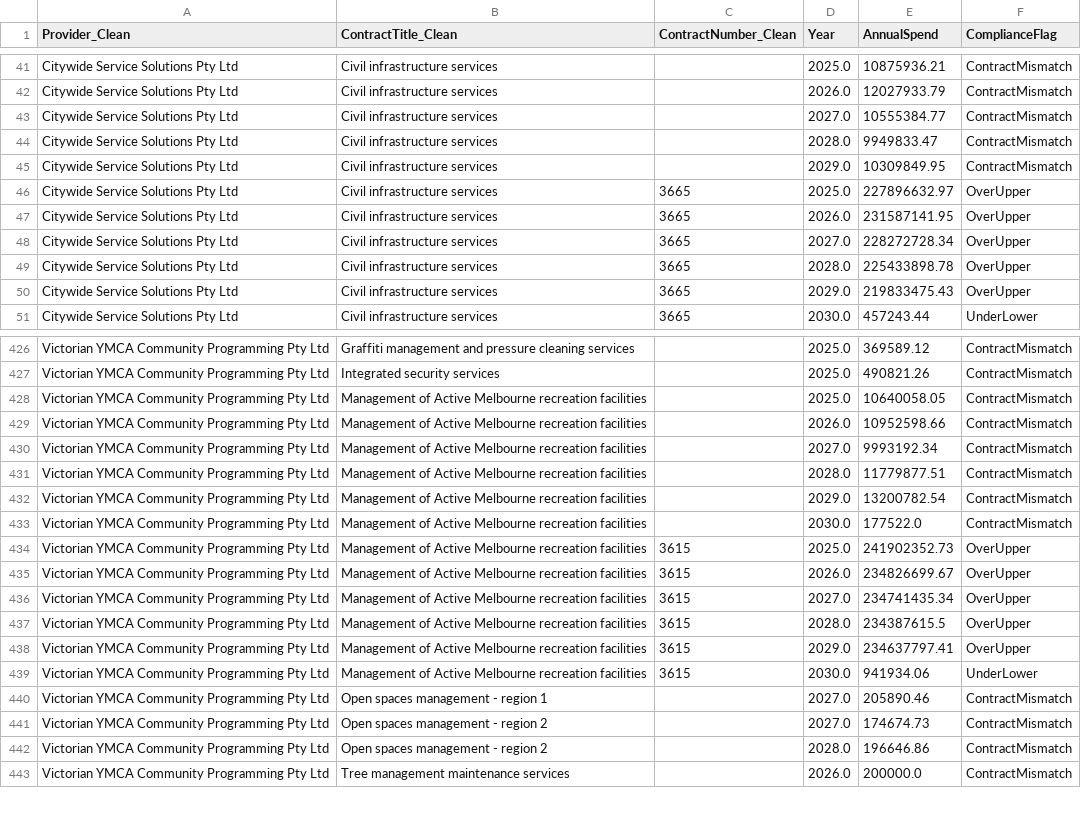
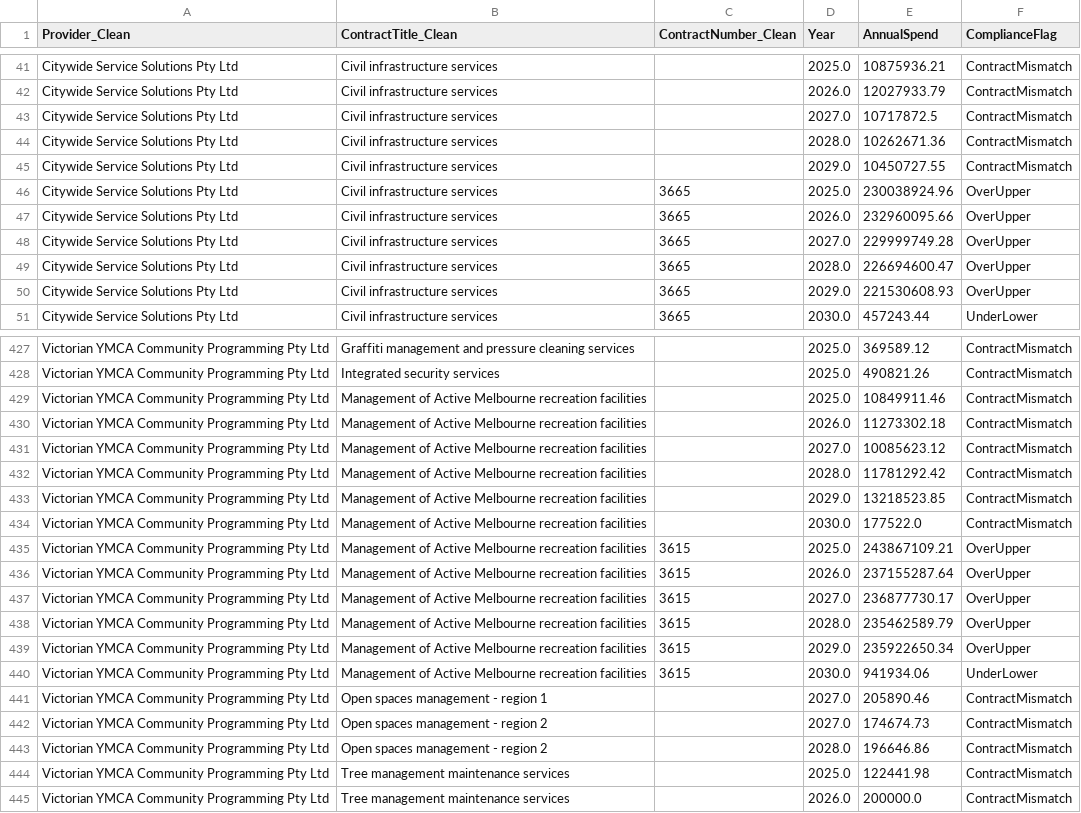
Before and after one commit to KANGGG-L/ProcurementAnalyticsDashboard, a CSV file: dashboard/powerbi_data/annual_summary.csv, drawn as a sheet; only a part is shown, gaps mark what is left out; the diff covers the shown part only.

```diff
--- a/dashboard/powerbi_data/annual_summary.csv
+++ b/dashboard/powerbi_data/annual_summary.csv
@@ -42,10 +42,10 @@ Citywide Service Solutions Pty Ltd,Civil infrastructure services, ,2025.0,108759
 Citywide Service Solutions Pty Ltd,Civil infrastructure services, ,2026.0,12027933.79,ContractMismatch
-Citywide Service Solutions Pty Ltd,Civil infrastructure services, ,2027.0,10555384.77,ContractMismatch
-Citywide Service Solutions Pty Ltd,Civil infrastructure services, ,2028.0,9949833.47,ContractMismatch
-Citywide Service Solutions Pty Ltd,Civil infrastructure services, ,2029.0,10309849.95,ContractMismatch
-Citywide Service Solutions Pty Ltd,Civil infrastructure services,3665,2025.0,227896632.97,OverUpper
-Citywide Service Solutions Pty Ltd,Civil infrastructure services,3665,2026.0,231587141.95,OverUpper
-Citywide Service Solutions Pty Ltd,Civil infrastructure services,3665,2027.0,228272728.34,OverUpper
-Citywide Service Solutions Pty Ltd,Civil infrastructure services,3665,2028.0,225433898.78,OverUpper
-Citywide Service Solutions Pty Ltd,Civil infrastructure services,3665,2029.0,219833475.43,OverUpper
+Citywide Service Solutions Pty Ltd,Civil infrastructure services, ,2027.0,10717872.5,ContractMismatch
+Citywide Service Solutions Pty Ltd,Civil infrastructure services, ,2028.0,10262671.36,ContractMismatch
+Citywide Service Solutions Pty Ltd,Civil infrastructure services, ,2029.0,10450727.55,ContractMismatch
+Citywide Service Solutions Pty Ltd,Civil infrastructure services,3665,2025.0,230038924.96,OverUpper
+Citywide Service Solutions Pty Ltd,Civil infrastructure services,3665,2026.0,232960095.66,OverUpper
+Citywide Service Solutions Pty Ltd,Civil infrastructure services,3665,2027.0,229999749.28,OverUpper
+Citywide Service Solutions Pty Ltd,Civil infrastructure services,3665,2028.0,226694600.47,OverUpper
+Citywide Service Solutions Pty Ltd,Civil infrastructure services,3665,2029.0,221530608.93,OverUpper
 Citywide Service Solutions Pty Ltd,Civil infrastructure services,3665,2030.0,457243.44,UnderLower
@@ -427,13 +428,13 @@ Victorian YMCA Community Programming Pty Ltd,Graffiti management and pressure cl
 Victorian YMCA Community Programming Pty Ltd,Integrated security services, ,2025.0,490821.26,ContractMismatch
-Victorian YMCA Community Programming Pty Ltd,Management of Active Melbourne recreation facilities, ,2025.0,10640058.05,ContractMismatch
-Victorian YMCA Community Programming Pty Ltd,Management of Active Melbourne recreation facilities, ,2026.0,10952598.66,ContractMismatch
-Victorian YMCA Community Programming Pty Ltd,Management of Active Melbourne recreation facilities, ,2027.0,9993192.34,ContractMismatch
-Victorian YMCA Community Programming Pty Ltd,Management of Active Melbourne recreation facilities, ,2028.0,11779877.51,ContractMismatch
-Victorian YMCA Community Programming Pty Ltd,Management of Active Melbourne recreation facilities, ,2029.0,13200782.54,ContractMismatch
+Victorian YMCA Community Programming Pty Ltd,Management of Active Melbourne recreation facilities, ,2025.0,10849911.46,ContractMismatch
+Victorian YMCA Community Programming Pty Ltd,Management of Active Melbourne recreation facilities, ,2026.0,11273302.18,ContractMismatch
+Victorian YMCA Community Programming Pty Ltd,Management of Active Melbourne recreation facilities, ,2027.0,10085623.12,ContractMismatch
+Victorian YMCA Community Programming Pty Ltd,Management of Active Melbourne recreation facilities, ,2028.0,11781292.42,ContractMismatch
+Victorian YMCA Community Programming Pty Ltd,Management of Active Melbourne recreation facilities, ,2029.0,13218523.85,ContractMismatch
 Victorian YMCA Community Programming Pty Ltd,Management of Active Melbourne recreation facilities, ,2030.0,177522.0,ContractMismatch
-Victorian YMCA Community Programming Pty Ltd,Management of Active Melbourne recreation facilities,3615,2025.0,241902352.73,OverUpper
-Victorian YMCA Community Programming Pty Ltd,Management of Active Melbourne recreation facilities,3615,2026.0,234826699.67,OverUpper
-Victorian YMCA Community Programming Pty Ltd,Management of Active Melbourne recreation facilities,3615,2027.0,234741435.34,OverUpper
-Victorian YMCA Community Programming Pty Ltd,Management of Active Melbourne recreation facilities,3615,2028.0,234387615.5,OverUpper
-Victorian YMCA Community Programming Pty Ltd,Management of Active Melbourne recreation facilities,3615,2029.0,234637797.41,OverUpper
+Victorian YMCA Community Programming Pty Ltd,Management of Active Melbourne recreation facilities,3615,2025.0,243867109.21,OverUpper
+Victorian YMCA Community Programming Pty Ltd,Management of Active Melbourne recreation facilities,3615,2026.0,237155287.64,OverUpper
+Victorian YMCA Community Programming Pty Ltd,Management of Active Melbourne recreation facilities,3615,2027.0,236877730.17,OverUpper
+Victorian YMCA Community Programming Pty Ltd,Management of Active Melbourne recreation facilities,3615,2028.0,235462589.79,OverUpper
+Victorian YMCA Community Programming Pty Ltd,Management of Active Melbourne recreation facilities,3615,2029.0,235922650.34,OverUpper
 Victorian YMCA Community Programming Pty Ltd,Management of Active Melbourne recreation facilities,3615,2030.0,941934.06,UnderLower
@@ -442,2 +443,3 @@ Victorian YMCA Community Programming Pty Ltd,Open spaces management - region 2,
 Victorian YMCA Community Programming Pty Ltd,Open spaces management - region 2, ,2028.0,196646.86,ContractMismatch
+Victorian YMCA Community Programming Pty Ltd,Tree management maintenance services, ,2025.0,122441.98,ContractMismatch
 Victorian YMCA Community Programming Pty Ltd,Tree management maintenance services, ,2026.0,200000.0,ContractMismatch
```
Also changed, not shown: 1 added row and 94 edited cells elsewhere in this file, dashboard/data/monthly_forecast.csv, dashboard/data/supplier_annual_summary.csv, 10 other files.
